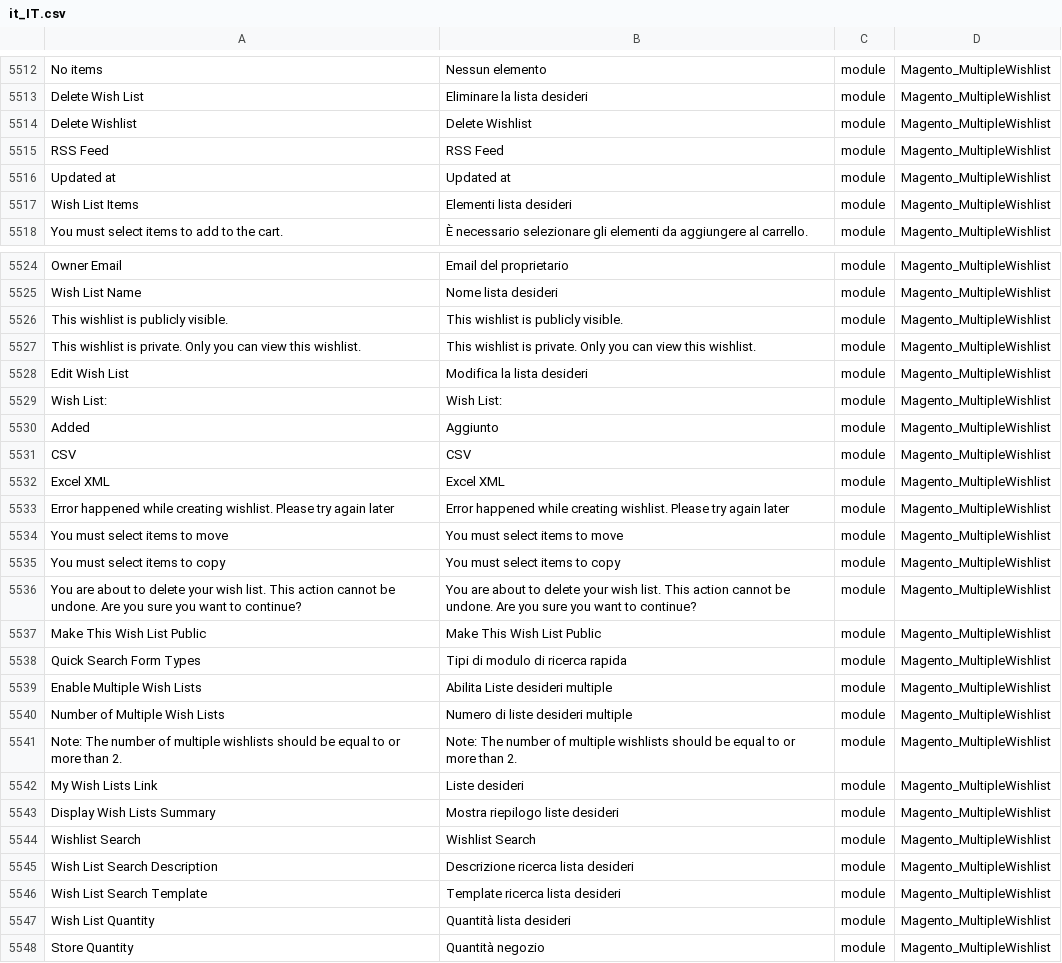
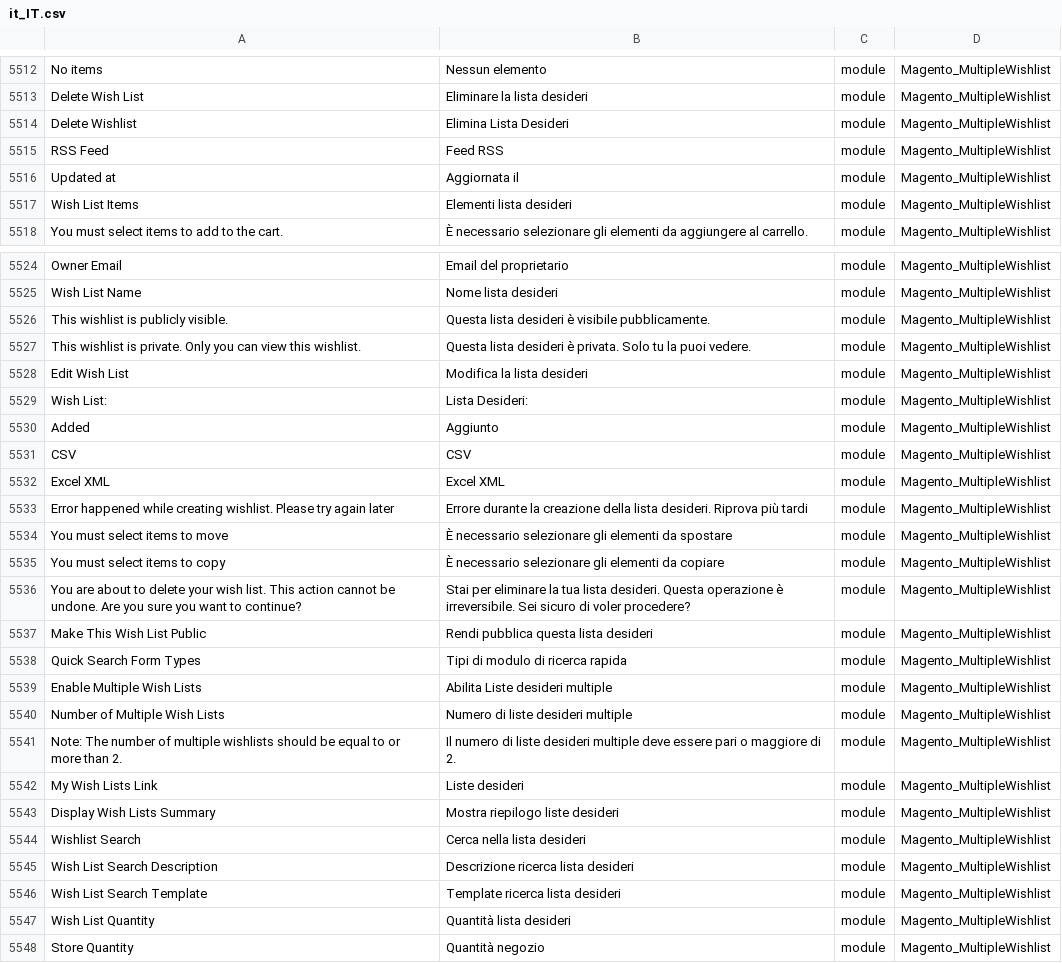
Before and after one commit to it4mage/magento2-traduzione-italiana, a CSV file: it_IT.csv, drawn as a sheet; only a part is shown, gaps mark what is left out; the diff covers the shown part only; the diff names each change by its address in the sheet, - before the commit and + after, or states it on an @@ line.

```diff
--- a/it_IT.csv
+++ b/it_IT.csv
-B5514: Delete Wishlist
+B5514: Elimina Lista Desideri
-B5515: RSS Feed
+B5515: Feed RSS
-B5516: Updated at
+B5516: Aggiornata il
-B5526: This wishlist is publicly visible.
+B5526: Questa lista desideri è visibile pubblicamente.
-B5527: This wishlist is private. Only you can view this wishlist.
+B5527: Questa lista desideri è privata. Solo tu la puoi vedere.
-B5529: Wish List:
+B5529: Lista Desideri:
-B5533: Error happened while creating wishlist. Please try again later
+B5533: Errore durante la creazione della lista desideri. Riprova più tardi
-B5534: You must select items to move
+B5534: È necessario selezionare gli elementi da spostare
-B5535: You must select items to copy
+B5535: È necessario selezionare gli elementi da copiare
-B5536: You are about to delete your wish list. This action cannot be undone. Are you sure you want to continue?
+B5536: Stai per eliminare la tua lista desideri. Questa operazione è irreversibile. Sei sicuro di voler procedere?
-B5537: Make This Wish List Public
+B5537: Rendi pubblica questa lista desideri
-B5541: Note: The number of multiple wishlists should be equal to or more than 2.
+B5541: Il numero di liste desideri multiple deve essere pari o maggiore di 2.
-B5544: Wishlist Search
+B5544: Cerca nella lista desideri
```
Also changed, not shown: 61 edited cells elsewhere in this file.
